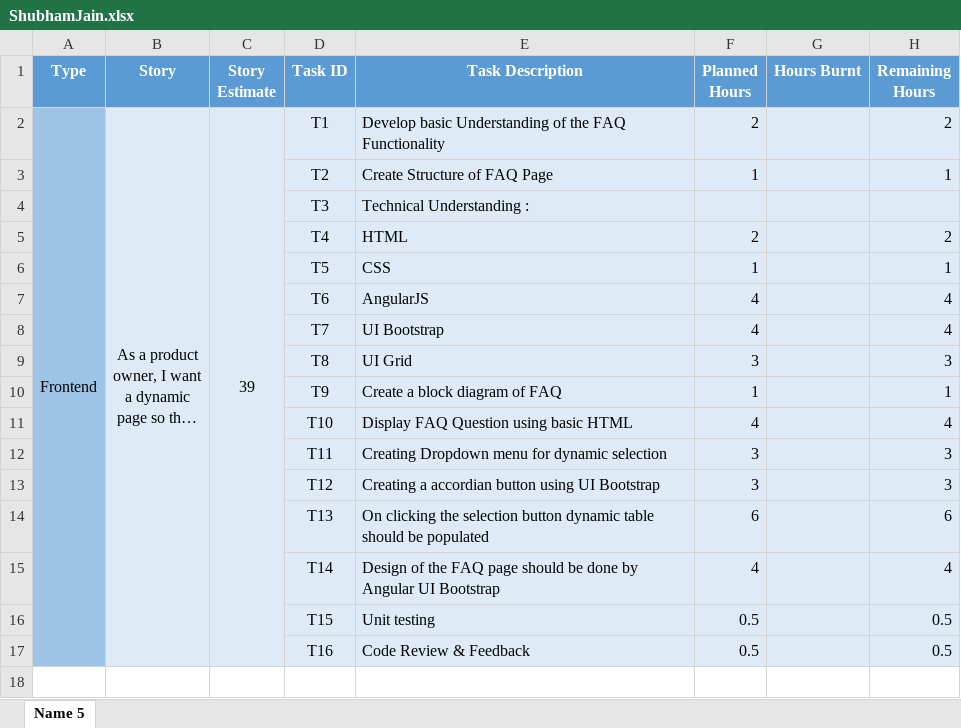
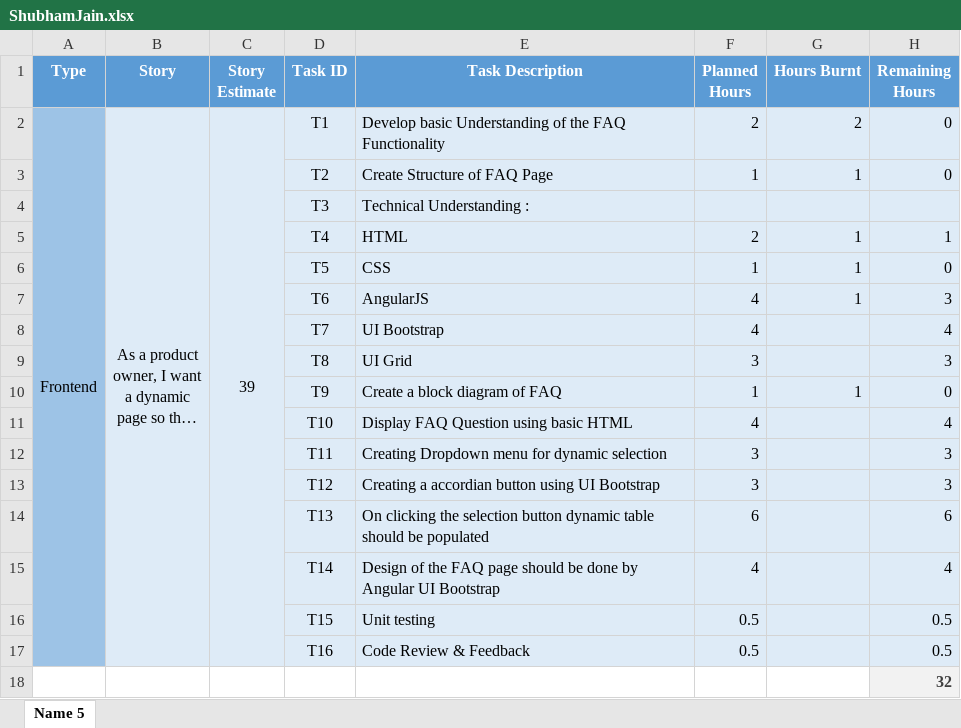
Before and after one commit to SmaltAndBeryl/Internship_2017, an Excel workbook: TeamDetails/TasksBreakDown/ShubhamJain.xlsx, sheet Name 5, drawn as a sheet; long unchanged cells end in …; values as stored, in another font and other column widths than the file's, no borders; the diff names each change by its address in the sheet, - before the commit and + after, or states it on an @@ line.

Commit message:
Author           : Shubham Jain Story Id         : 49, 52 Files Modified   : ShubhamJain.xlsx Description      : Sprint Tracking Sheet modified

```diff
--- a/TeamDetails/TasksBreakDown/ShubhamJain.xlsx (sheet Name 5)
+++ b/TeamDetails/TasksBreakDown/ShubhamJain.xlsx (sheet Name 5)
-G2 (Hours Burnt): (empty)
+G2 (Hours Burnt): 2
-H2 (Remaining Hours): 2
+H2 (Remaining Hours): 0
-G3 (Hours Burnt): (empty)
+G3 (Hours Burnt): 1
-H3 (Remaining Hours): 1
+H3 (Remaining Hours): 0
-G5:G7 (Hours Burnt): (empty)
+G5:G7 (Hours Burnt): 1
-H5 (Remaining Hours): 2
+H5 (Remaining Hours): 1
-H6 (Remaining Hours): 1
+H6 (Remaining Hours): 0
-H7 (Remaining Hours): 4
+H7 (Remaining Hours): 3
-G10 (Hours Burnt): (empty)
+G10 (Hours Burnt): 1
-H10 (Remaining Hours): 1
+H10 (Remaining Hours): 0
+row 18:  |  |  |  |  |  |  | 32
```
